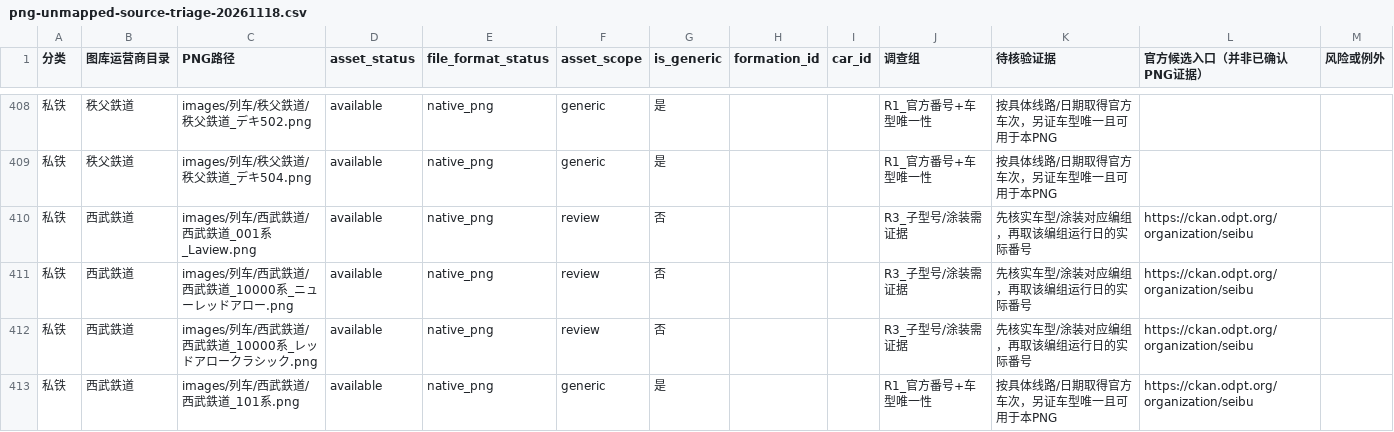
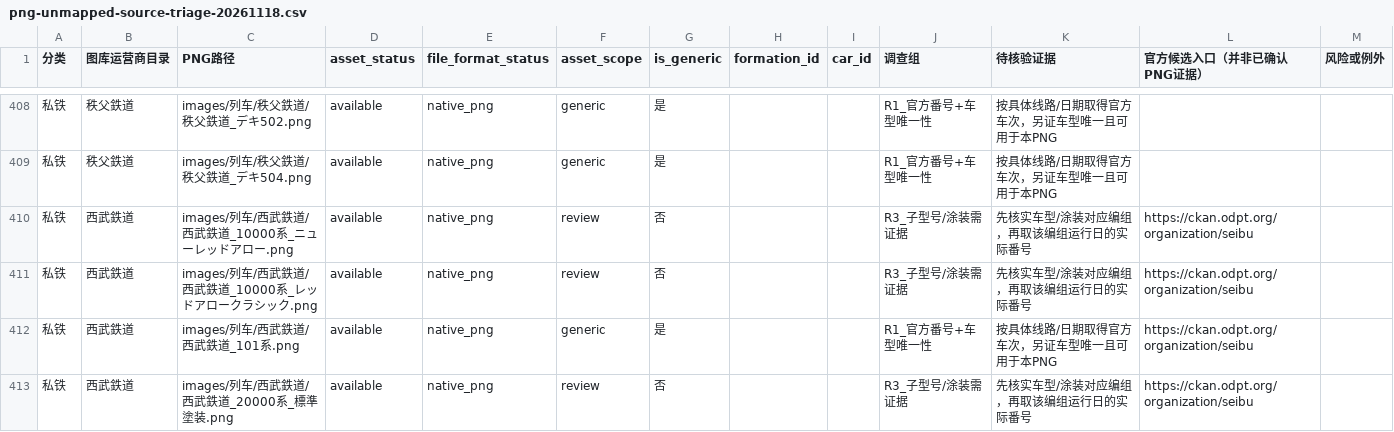
Before and after one commit to biubiu52011/pixel-tetsudo, a CSV file: data/audits/png-unmapped-source-triage-20261118.csv, drawn as a sheet; only a part is shown, gaps mark what is left out; the shorter side is filled out with more unchanged rows.

Commit message:
audit: remove Seibu 001 public-number reference from unmapped PNG triage

```diff
--- a/data/audits/png-unmapped-source-triage-20261118.csv
+++ b/data/audits/png-unmapped-source-triage-20261118.csv
@@ -409,3 +409,2 @@
 "私铁","秩父鉄道","images/列车/秩父鉄道/秩父鉄道_デキ504.png","available","native_png","generic","是","","","R1_官方番号+车型唯一性","按具体线路/日期取得官方车次，另证车型唯一且可用于本PNG","",""
-"私铁","西武鉄道","images/列车/西武鉄道/西武鉄道_001系_Laview.png","available","native_png","review","否","","","R3_子型号/涂装需证据","先核实车型/涂装对应编组，再取该编组运行日的实际番号","https://ckan.odpt.org/organization/seibu",""
 "私铁","西武鉄道","images/列车/西武鉄道/西武鉄道_10000系_ニューレッドアロー.png","available","native_png","review","否","","","R3_子型号/涂装需证据","先核实车型/涂装对应编组，再取该编组运行日的实际番号","https://ckan.odpt.org/organization/seibu",""
```
